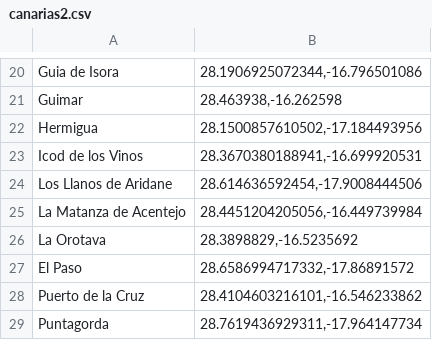
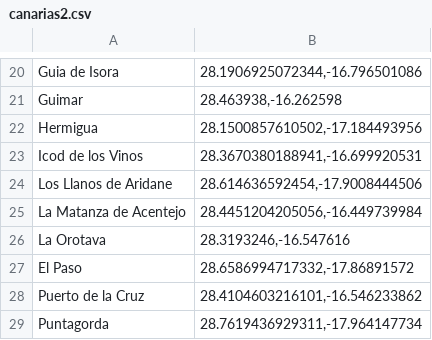
Before and after one commit to SamuelTitterton/Inteligencia-Artificial, a CSV file: canarias2.csv, drawn as a sheet; only a part is shown, gaps mark what is left out.

Commit message:
Fix coordinates for La Orotava
Updated coordinates for La Orotava.

```diff
--- a/canarias2.csv
+++ b/canarias2.csv
@@ -25,3 +25,3 @@ Los Llanos de Aridane,"28.614636592454,-17.9008444506"
 La Matanza de Acentejo,"28.4451204205056,-16.449739984"
-La Orotava,"28.3898829,-16.5235692"
+La Orotava,"28.3193246,-16.547616"
 El Paso,"28.6586994717332,-17.86891572"
```
